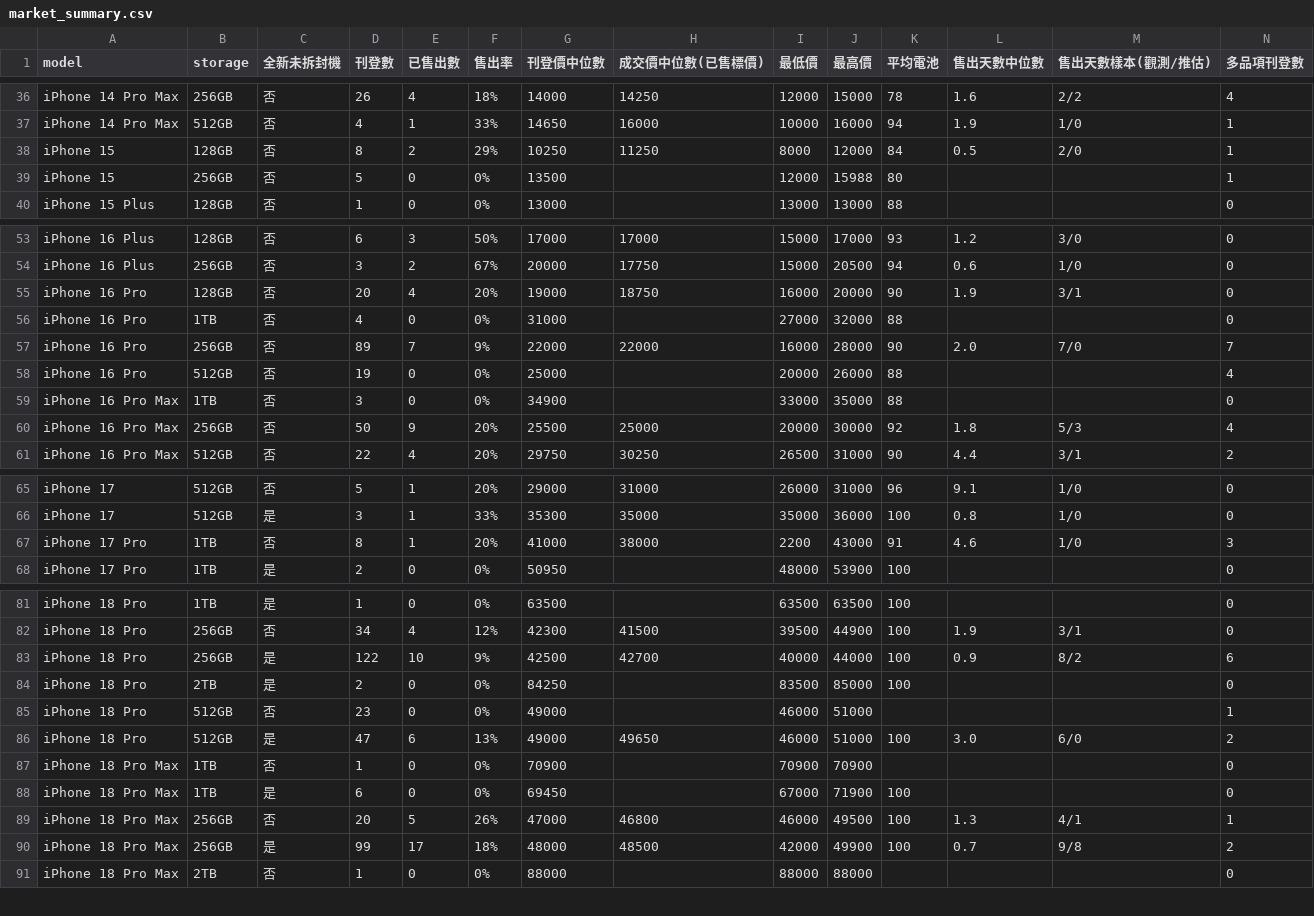
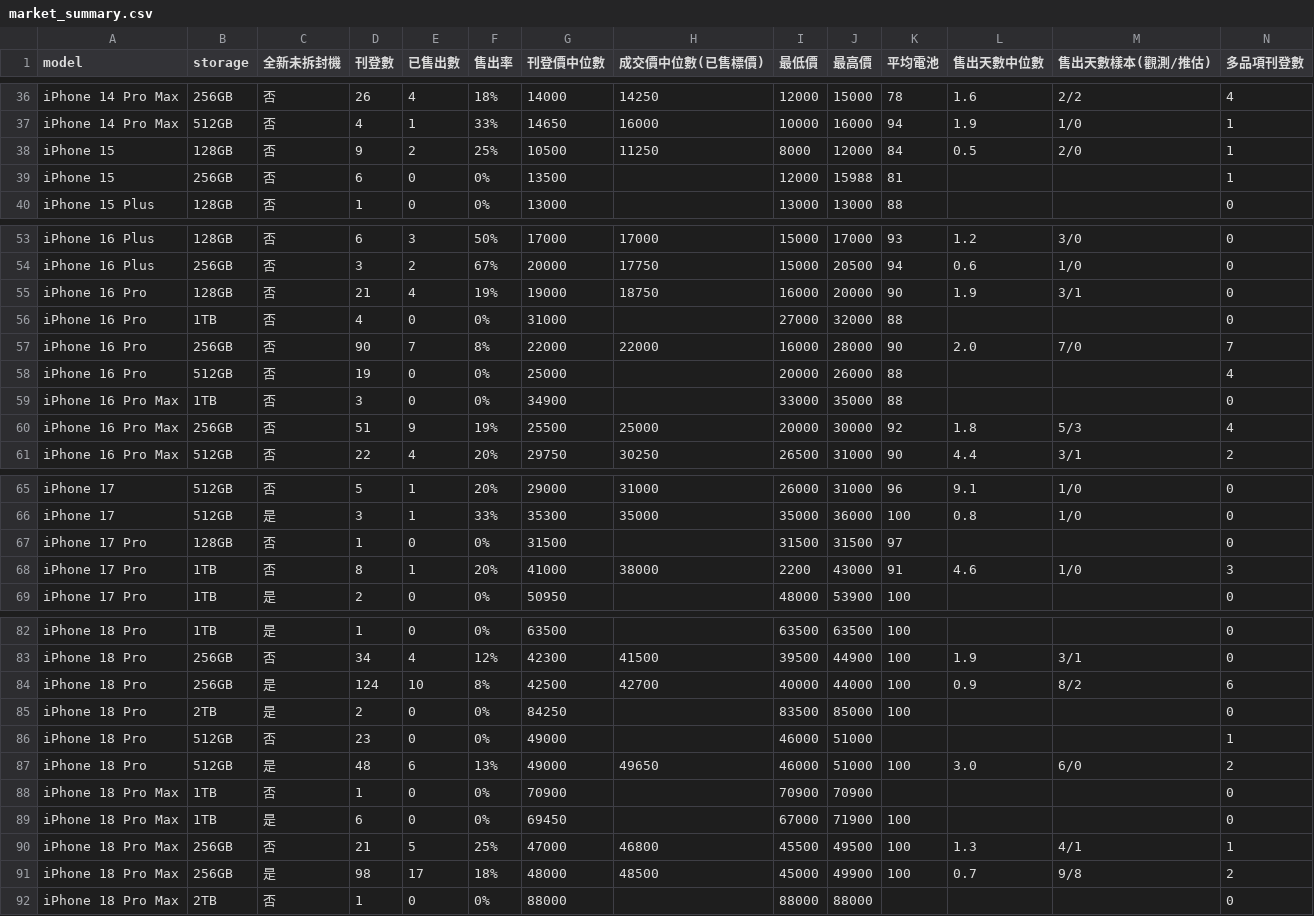
Before and after one commit to iPliny/ptt-iphone-tracker, a CSV file: data/market_summary.csv, drawn as a sheet; only a part is shown, gaps mark what is left out; the diff covers the shown part only.

```diff
--- a/data/market_summary.csv
+++ b/data/market_summary.csv
@@ -37,4 +37,4 @@ iPhone 14 Pro Max,256GB,否,26,4,18%,14000,14250,12000,15000,78,1.6,2/2,4
 iPhone 14 Pro Max,512GB,否,4,1,33%,14650,16000,10000,16000,94,1.9,1/0,1
-iPhone 15,128GB,否,8,2,29%,10250,11250,8000,12000,84,0.5,2/0,1
-iPhone 15,256GB,否,5,0,0%,13500,,12000,15988,80,,,1
+iPhone 15,128GB,否,9,2,25%,10500,11250,8000,12000,84,0.5,2/0,1
+iPhone 15,256GB,否,6,0,0%,13500,,12000,15988,81,,,1
 iPhone 15 Plus,128GB,否,1,0,0%,13000,,13000,13000,88,,,0
@@ -54,8 +54,8 @@ iPhone 16 Plus,128GB,否,6,3,50%,17000,17000,15000,17000,93,1.2,3/0,0
 iPhone 16 Plus,256GB,否,3,2,67%,20000,17750,15000,20500,94,0.6,1/0,0
-iPhone 16 Pro,128GB,否,20,4,20%,19000,18750,16000,20000,90,1.9,3/1,0
+iPhone 16 Pro,128GB,否,21,4,19%,19000,18750,16000,20000,90,1.9,3/1,0
 iPhone 16 Pro,1TB,否,4,0,0%,31000,,27000,32000,88,,,0
-iPhone 16 Pro,256GB,否,89,7,9%,22000,22000,16000,28000,90,2.0,7/0,7
+iPhone 16 Pro,256GB,否,90,7,8%,22000,22000,16000,28000,90,2.0,7/0,7
 iPhone 16 Pro,512GB,否,19,0,0%,25000,,20000,26000,88,,,4
 iPhone 16 Pro Max,1TB,否,3,0,0%,34900,,33000,35000,88,,,0
-iPhone 16 Pro Max,256GB,否,50,9,20%,25500,25000,20000,30000,92,1.8,5/3,4
+iPhone 16 Pro Max,256GB,否,51,9,19%,25500,25000,20000,30000,92,1.8,5/3,4
 iPhone 16 Pro Max,512GB,否,22,4,20%,29750,30250,26500,31000,90,4.4,3/1,2
@@ -66,2 +66,3 @@ iPhone 17,512GB,否,5,1,20%,29000,31000,26000,31000,96,9.1,1/0,0
 iPhone 17,512GB,是,3,1,33%,35300,35000,35000,36000,100,0.8,1/0,0
+iPhone 17 Pro,128GB,否,1,0,0%,31500,,31500,31500,97,,,0
 iPhone 17 Pro,1TB,否,8,1,20%,41000,38000,2200,43000,91,4.6,1/0,3
@@ -82,10 +83,10 @@ iPhone 18 Pro,1TB,是,1,0,0%,63500,,63500,63500,100,,,0
 iPhone 18 Pro,256GB,否,34,4,12%,42300,41500,39500,44900,100,1.9,3/1,0
-iPhone 18 Pro,256GB,是,122,10,9%,42500,42700,40000,44000,100,0.9,8/2,6
+iPhone 18 Pro,256GB,是,124,10,8%,42500,42700,40000,44000,100,0.9,8/2,6
 iPhone 18 Pro,2TB,是,2,0,0%,84250,,83500,85000,100,,,0
 iPhone 18 Pro,512GB,否,23,0,0%,49000,,46000,51000,,,,1
-iPhone 18 Pro,512GB,是,47,6,13%,49000,49650,46000,51000,100,3.0,6/0,2
+iPhone 18 Pro,512GB,是,48,6,13%,49000,49650,46000,51000,100,3.0,6/0,2
 iPhone 18 Pro Max,1TB,否,1,0,0%,70900,,70900,70900,,,,0
 iPhone 18 Pro Max,1TB,是,6,0,0%,69450,,67000,71900,100,,,0
-iPhone 18 Pro Max,256GB,否,20,5,26%,47000,46800,46000,49500,100,1.3,4/1,1
-iPhone 18 Pro Max,256GB,是,99,17,18%,48000,48500,42000,49900,100,0.7,9/8,2
+iPhone 18 Pro Max,256GB,否,21,5,25%,47000,46800,45500,49500,100,1.3,4/1,1
+iPhone 18 Pro Max,256GB,是,98,17,18%,48000,48500,45000,49900,100,0.7,9/8,2
 iPhone 18 Pro Max,2TB,否,1,0,0%,88000,,88000,88000,,,,0
```
Also changed, not shown: 7 edited cells elsewhere in this file, data/events.csv, data/listings.csv.
